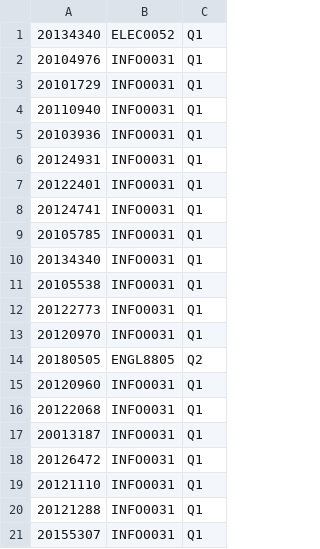
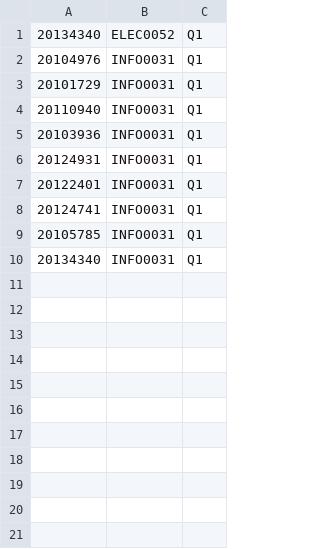
Before and after one commit to Julien-Gustin/CSpares, a CSV file: test.csv, drawn as a sheet; the diff names each change by its address in the sheet, - before the commit and + after, or states it on an @@ line.

```diff
--- a/test.csv
+++ b/test.csv
-row 11: 20105538 | INFO0031 | Q1
-row 12: 20122773 | INFO0031 | Q1
-row 13: 20120970 | INFO0031 | Q1
-row 14: 20180505 | ENGL8805 | Q2
-row 15: 20120960 | INFO0031 | Q1
-row 16: 20122068 | INFO0031 | Q1
-row 17: 20013187 | INFO0031 | Q1
-row 18: 20126472 | INFO0031 | Q1
-row 19: 20121110 | INFO0031 | Q1
-row 20: 20121288 | INFO0031 | Q1
-row 21: 20155307 | INFO0031 | Q1
```
Also changed, not shown: 3 other files.
